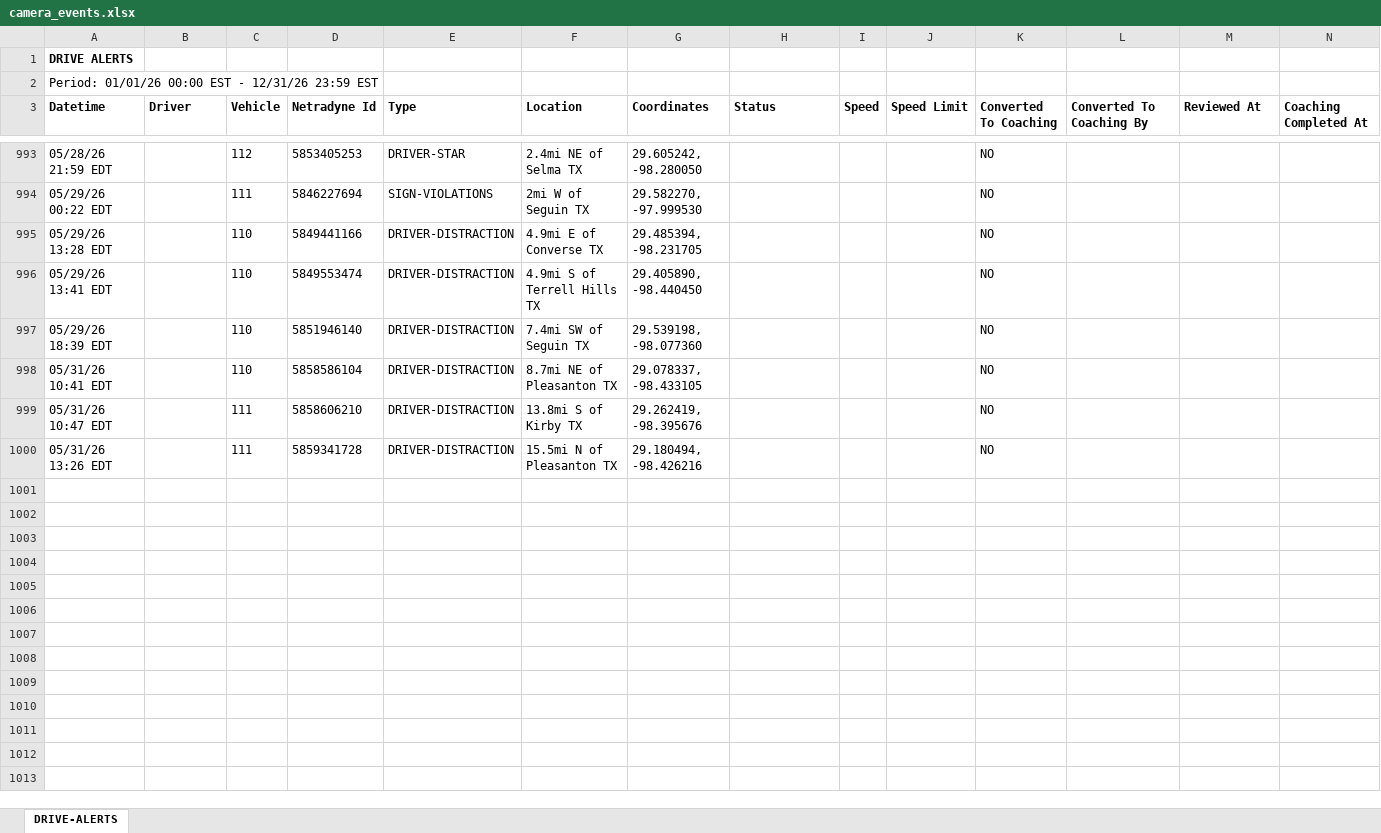
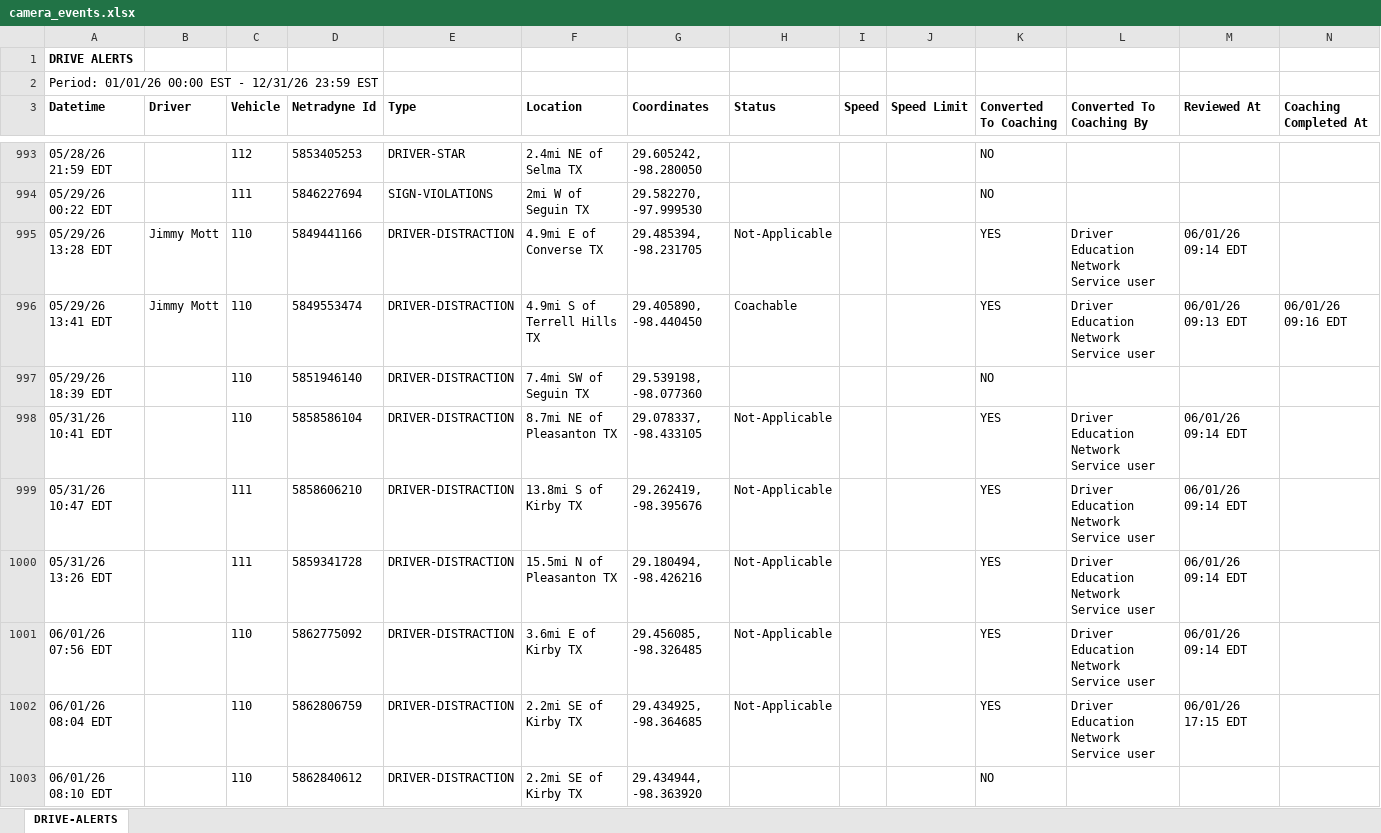
Before and after one commit to jmullins-DEN/Mott-s-Wrecker-Service, an Excel workbook: camera_events.xlsx, sheet DRIVE-ALERTS, drawn as a sheet; only a part is shown, gaps mark what is left out; values as stored, in another font and other column widths than the file's, no borders; the diff covers the shown part only; the diff names each change by its address in the sheet, - before the commit and + after, or states it on an @@ line.

```diff
--- a/camera_events.xlsx (sheet DRIVE-ALERTS)
+++ b/camera_events.xlsx (sheet DRIVE-ALERTS)
-B995:B996 (Driver): (empty)
+B995:B996 (Driver): Jimmy Mott
-H995 (Status): (empty)
+H995 (Status): Not-Applicable
-K995:K996 (Converted To Coaching): NO
+K995:K996 (Converted To Coaching): YES
-L995:L996 (Converted To Coaching By): (empty)
+L995:L996 (Converted To Coaching By): Driver Education Network Service user
-M995 (Reviewed At): (empty)
+M995 (Reviewed At): 06/01/26 09:14 EDT
-H996 (Status): (empty)
+H996 (Status): Coachable
-M996 (Reviewed At): (empty)
+M996 (Reviewed At): 06/01/26 09:13 EDT
-N996 (Coaching Completed At): (empty)
+N996 (Coaching Completed At): 06/01/26 09:16 EDT
-H998:H1000 (Status): (empty)
+H998:H1000 (Status): Not-Applicable
-K998:K1000 (Converted To Coaching): NO
+K998:K1000 (Converted To Coaching): YES
-L998:L1000 (Converted To Coaching By): (empty)
+L998:L1000 (Converted To Coaching By): Driver Education Network Service user
-M998:M1000 (Reviewed At): (empty)
+M998:M1000 (Reviewed At): 06/01/26 09:14 EDT
+row 1001: 06/01/26 07:56 EDT |  | 110 | 5862775092 | DRIVER-DISTRACTION | 3.6mi E of Kirby TX | 29.456085, -98.326485 | Not-Applicable |  |  | YES | Driver Education Network Service user | 06/01/26 09:14 EDT
+row 1002: 06/01/26 08:04 EDT |  | 110 | 5862806759 | DRIVER-DISTRACTION | 2.2mi SE of Kirby TX | 29.434925, -98.364685 | Not-Applicable |  |  | YES | Driver Education Network Service user | 06/01/26 17:15 EDT
+row 1003: 06/01/26 08:10 EDT |  | 110 | 5862840612 | DRIVER-DISTRACTION | 2.2mi SE of Kirby TX | 29.434944, -98.363920 |  |  |  | NO
```
Also changed, not shown: 34 added rows and 2 edited cells elsewhere in this sheet, training.xlsx.
